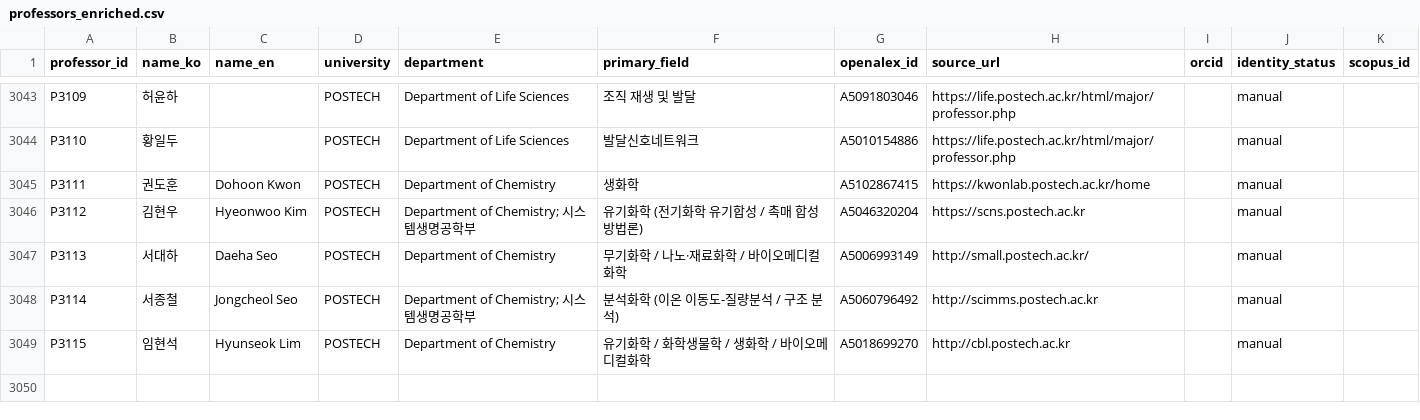
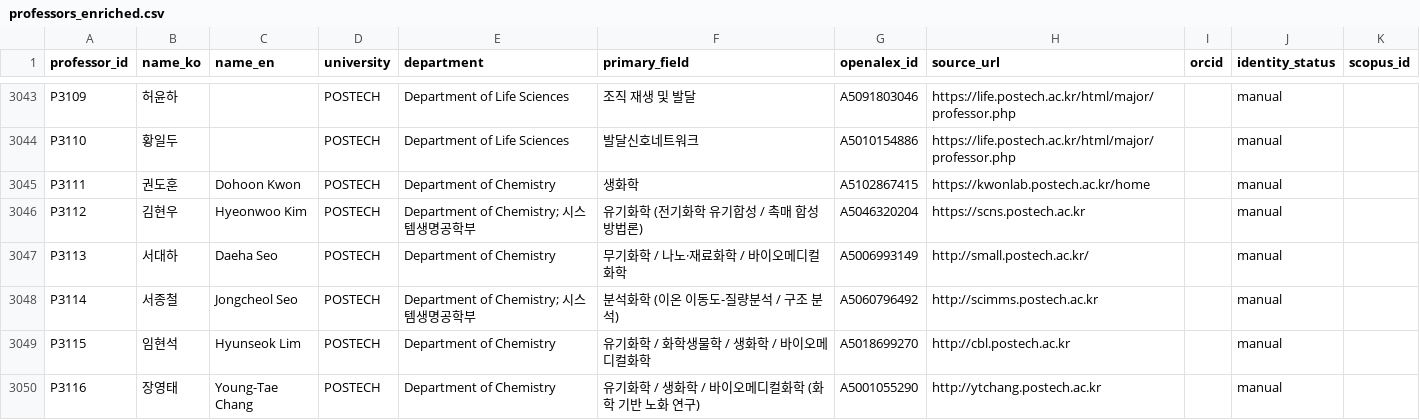
Before and after one commit to hyungjin1213-collab/about_bio, a CSV file: 0. korea bio map/output/professors_enriched.csv, drawn as a sheet; only a part is shown, gaps mark what is left out; the diff names each change by its address in the sheet, - before the commit and + after, or states it on an @@ line.

```diff
--- a/0. korea bio map/output/professors_enriched.csv
+++ b/0. korea bio map/output/professors_enriched.csv
+row 3050: P3116 | 장영태 | Young-Tae Chang | POSTECH | Department of Chemistry | 유기화학 / 생화학 / 바이오메디컬화학 (화학 기반 노화 연구) | A5001055290 | http://ytchang.postech.ac.kr |  | manual
```
Also changed, not shown: 0. korea bio map/data/lab_sites_manual.csv, 0. korea bio map/data/professors_seed.csv, 2 other files.
